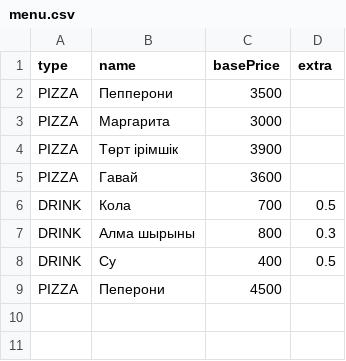
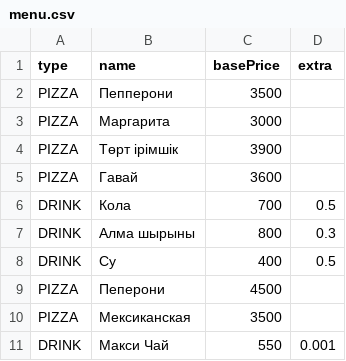
Before and after one commit to aizhanaskarova197-beep/java-project-AIZHAN-17, a CSV file: data/menu.csv, drawn as a sheet.

Commit message:
add

```diff
--- a/data/menu.csv
+++ b/data/menu.csv
@@ -9 +9,3 @@ DRINK,Су,400,0.5
 PIZZA,Пеперони,4500,
+PIZZA,Мексиканская,3500,
+DRINK,Макси Чай,550,0.001
```
